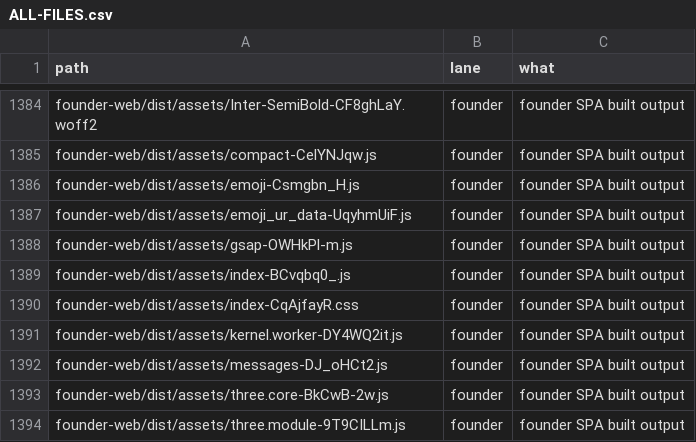
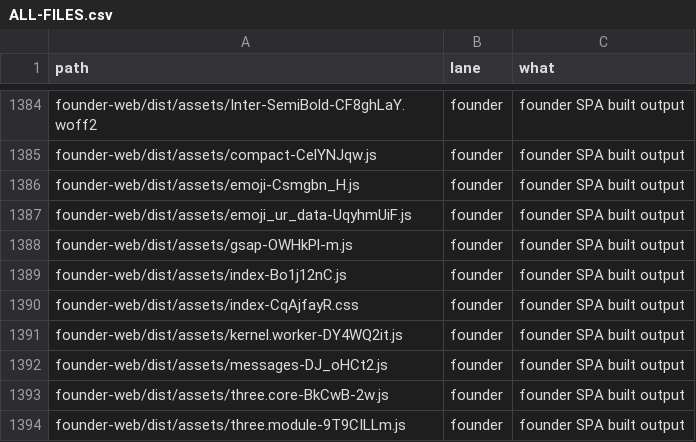
Before and after one commit to naumansherwani/ANEXOMAIL-WORKSPACE, a CSV file: lanes/ALL-FILES.csv, drawn as a sheet; only a part is shown, gaps mark what is left out.

```diff
--- a/lanes/ALL-FILES.csv
+++ b/lanes/ALL-FILES.csv
@@ -1388,3 +1388,3 @@ founder-web/dist/assets/emoji_ur_data-UqyhmUiF.js,founder,"founder SPA built out
 founder-web/dist/assets/gsap-OWHkPl-m.js,founder,"founder SPA built output"
-founder-web/dist/assets/index-BCvqbq0_.js,founder,"founder SPA built output"
+founder-web/dist/assets/index-Bo1j12nC.js,founder,"founder SPA built output"
 founder-web/dist/assets/index-CqAjfayR.css,founder,"founder SPA built output"
```
Also changed, not shown: 17 other files.
